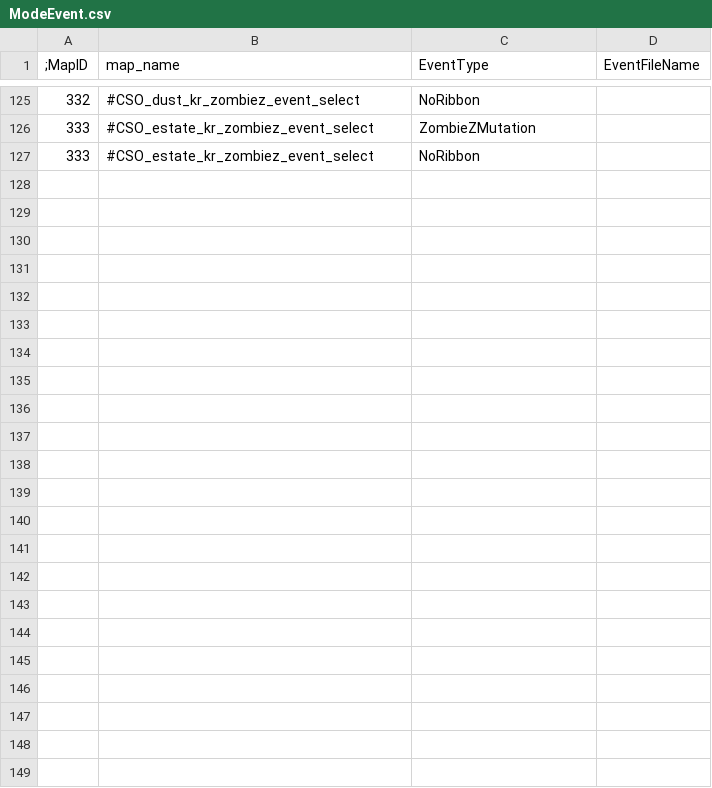
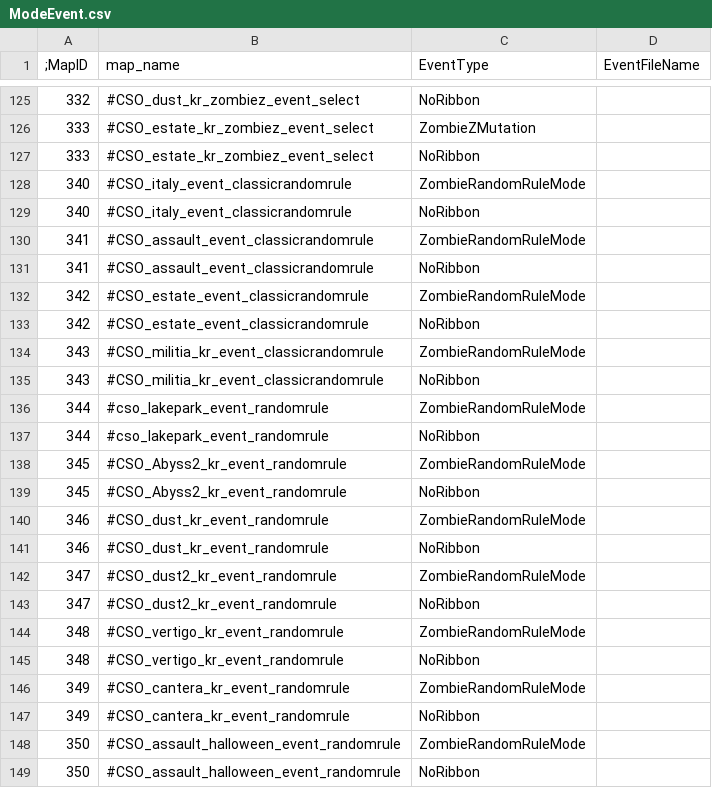
Before and after one commit to larn503/CSNZ_Server, a CSV file: bin/Data/ModeEvent.csv, drawn as a sheet; only a part is shown, gaps mark what is left out; the diff names each change by its address in the sheet, - before the commit and + after, or states it on an @@ line.

```diff
--- a/bin/Data/ModeEvent.csv
+++ b/bin/Data/ModeEvent.csv
+row 128: 340 | #CSO_italy_event_classicrandomrule | ZombieRandomRuleMode
+row 129: 340 | #CSO_italy_event_classicrandomrule | NoRibbon
+row 130: 341 | #CSO_assault_event_classicrandomrule | ZombieRandomRuleMode
+row 131: 341 | #CSO_assault_event_classicrandomrule | NoRibbon
+row 132: 342 | #CSO_estate_event_classicrandomrule | ZombieRandomRuleMode
+row 133: 342 | #CSO_estate_event_classicrandomrule | NoRibbon
+row 134: 343 | #CSO_militia_kr_event_classicrandomrule | ZombieRandomRuleMode
+row 135: 343 | #CSO_militia_kr_event_classicrandomrule | NoRibbon
+row 136: 344 | #cso_lakepark_event_randomrule | ZombieRandomRuleMode
+row 137: 344 | #cso_lakepark_event_randomrule | NoRibbon
+row 138: 345 | #CSO_Abyss2_kr_event_randomrule | ZombieRandomRuleMode
+row 139: 345 | #CSO_Abyss2_kr_event_randomrule | NoRibbon
+row 140: 346 | #CSO_dust_kr_event_randomrule | ZombieRandomRuleMode
+row 141: 346 | #CSO_dust_kr_event_randomrule | NoRibbon
+row 142: 347 | #CSO_dust2_kr_event_randomrule | ZombieRandomRuleMode
+row 143: 347 | #CSO_dust2_kr_event_randomrule | NoRibbon
+row 144: 348 | #CSO_vertigo_kr_event_randomrule | ZombieRandomRuleMode
+row 145: 348 | #CSO_vertigo_kr_event_randomrule | NoRibbon
+row 146: 349 | #CSO_cantera_kr_event_randomrule | ZombieRandomRuleMode
+row 147: 349 | #CSO_cantera_kr_event_randomrule | NoRibbon
+row 148: 350 | #CSO_assault_halloween_event_randomrule | ZombieRandomRuleMode
+row 149: 350 | #CSO_assault_halloween_event_randomrule | NoRibbon
```
Also changed, not shown: bin/Data/Item.csv, bin/Data/MapList.csv, 5 other files.
